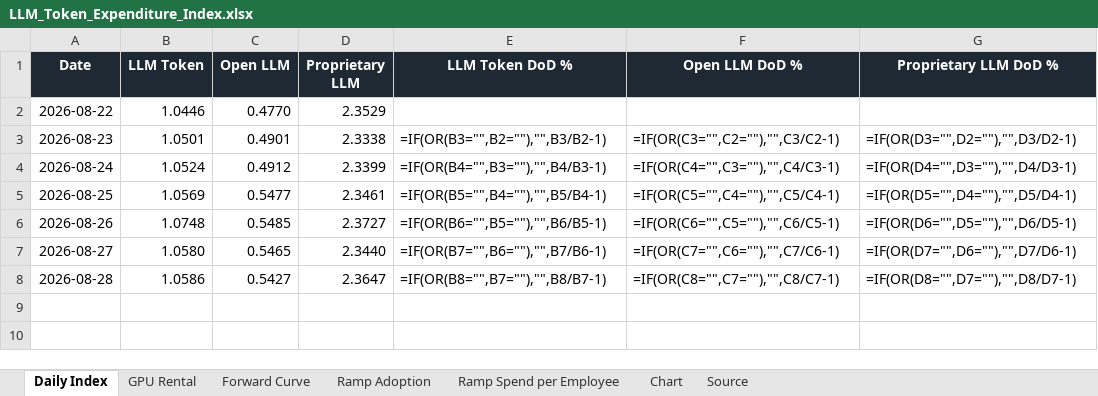
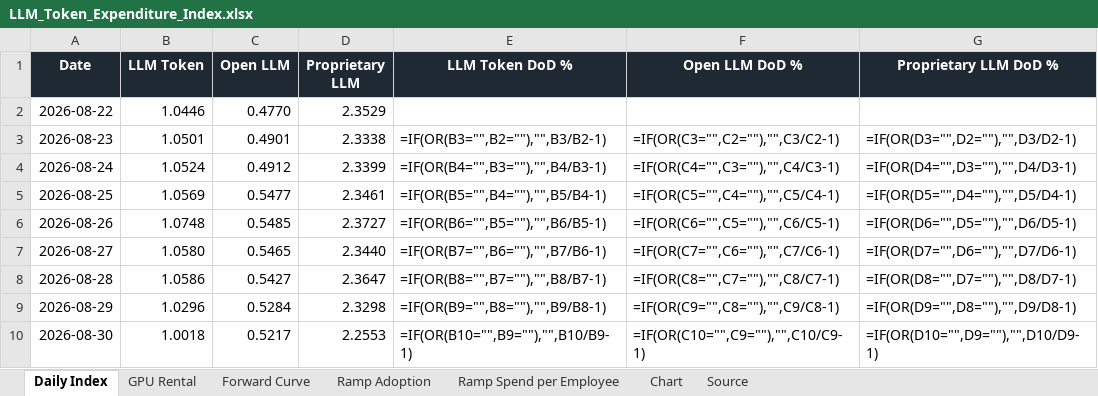
Before and after one commit to xcidjazz/silicon-data-tracker, an Excel workbook: LLM_Token_Expenditure_Index.xlsx, sheet Daily Index, drawn as a sheet; values as stored, in another font and other column widths than the file's, no borders; formulas without a stored value are shown as written; the diff names each change by its address in the sheet, - before the commit and + after, or states it on an @@ line.

```diff
--- a/LLM_Token_Expenditure_Index.xlsx (sheet Daily Index)
+++ b/LLM_Token_Expenditure_Index.xlsx (sheet Daily Index)
+row 9: 2026-08-29 | 1.0296 | 0.5284 | 2.3298 | =IF(OR(B9="",B8=""),"",B9/B8-1) | =IF(OR(C9="",C8=""),"",C9/C8-1) | =IF(OR(D9="",D8=""),"",D9/D8-1)
+row 10: 2026-08-30 | 1.0018 | 0.5217 | 2.2553 | =IF(OR(B10="",B9=""),"",B10/B9-1) | =IF(OR(C10="",C9=""),"",C10/C9-1) | =IF(OR(D10="",D9=""),"",D10/D9-1)
```
Also changed, not shown: sheet GPU Rental, sheet Source, charts or pictures, 1 other file.
